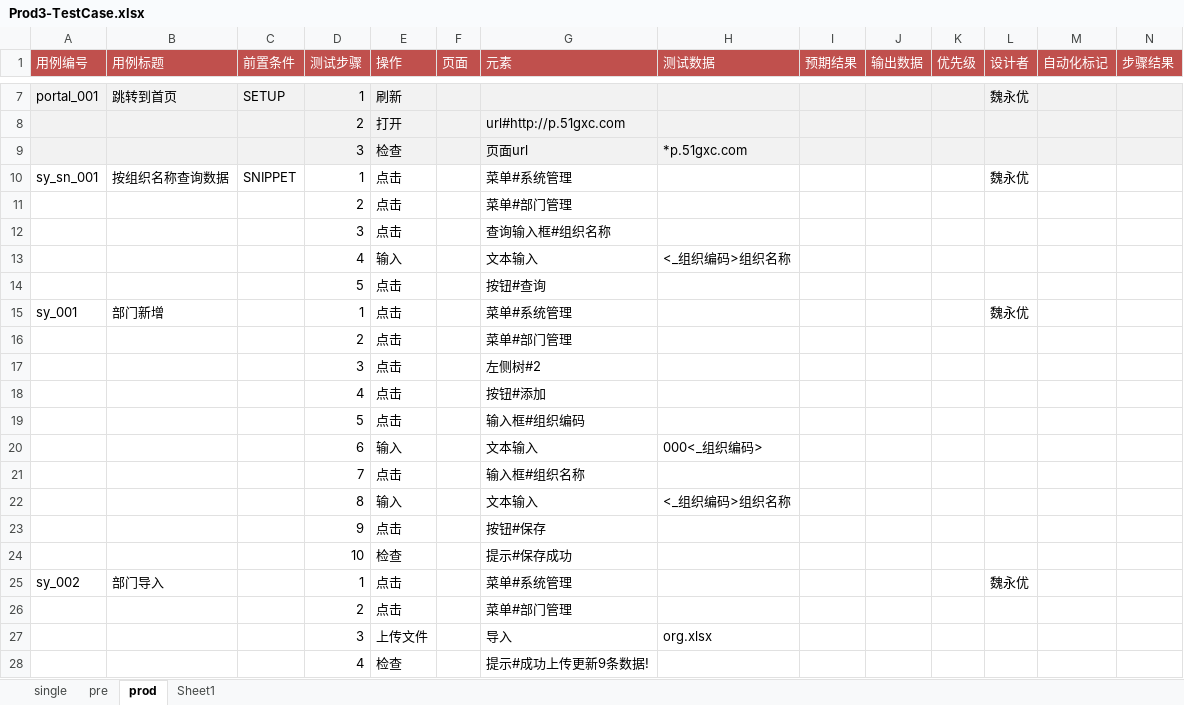
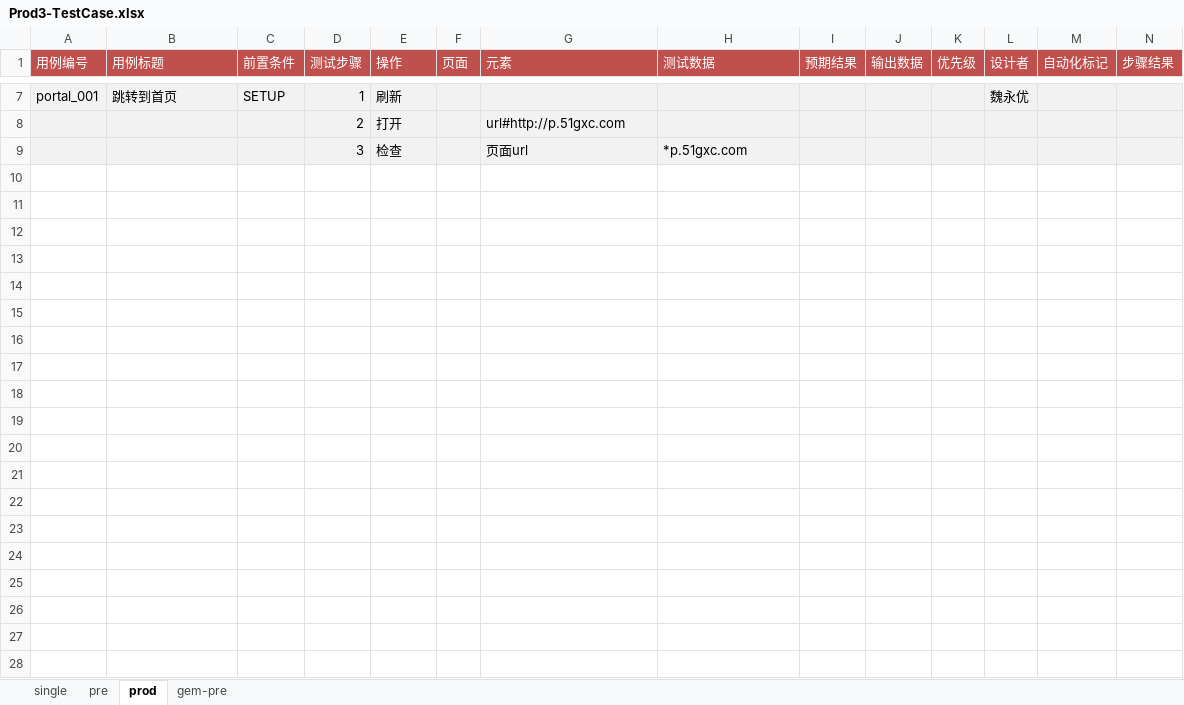
Before and after one commit to weiyyed/hap_test, an Excel workbook: testcase/Prod3-TestCase.xlsx, sheet prod, drawn as a sheet; only a part is shown, gaps mark what is left out; values as stored, in another font and other column widths than the file's, no borders; rows hold the shown columns only; the diff covers the shown part only; the diff names each change by its address in the sheet, - before the commit and + after, or states it on an @@ line.

```diff
--- a/testcase/Prod3-TestCase.xlsx (sheet prod)
+++ b/testcase/Prod3-TestCase.xlsx (sheet prod)
-sheet tab: Sheet1
+sheet tab: gem-pre
-row 10: sy_sn_001 | 按组织名称查询数据 | SNIPPET | 1 | 点击 |  | 菜单#系统管理 |  |  |  |  | 魏永优
-row 11:  |  |  | 2 | 点击 |  | 菜单#部门管理
-row 12:  |  |  | 3 | 点击 |  | 查询输入框#组织名称
-row 13:  |  |  | 4 | 输入 |  | 文本输入 | <_组织编码>组织名称
-row 14:  |  |  | 5 | 点击 |  | 按钮#查询
-row 15: sy_001 | 部门新增 |  | 1 | 点击 |  | 菜单#系统管理 |  |  |  |  | 魏永优
-row 16:  |  |  | 2 | 点击 |  | 菜单#部门管理
-row 17:  |  |  | 3 | 点击 |  | 左侧树#2
-row 18:  |  |  | 4 | 点击 |  | 按钮#添加
-row 19:  |  |  | 5 | 点击 |  | 输入框#组织编码
-row 20:  |  |  | 6 | 输入 |  | 文本输入 | 000<_组织编码>
-row 21:  |  |  | 7 | 点击 |  | 输入框#组织名称
-row 22:  |  |  | 8 | 输入 |  | 文本输入 | <_组织编码>组织名称
-row 23:  |  |  | 9 | 点击 |  | 按钮#保存
-row 24:  |  |  | 10 | 检查 |  | 提示#保存成功
-row 25: sy_002 | 部门导入 |  | 1 | 点击 |  | 菜单#系统管理 |  |  |  |  | 魏永优
-row 26:  |  |  | 2 | 点击 |  | 菜单#部门管理
-row 27:  |  |  | 3 | 上传文件 |  | 导入 | org.xlsx
-row 28:  |  |  | 4 | 检查 |  | 提示#成功上传更新9条数据!
```
Also changed, not shown: 105 removed rows elsewhere in this sheet, sheet pre, sheet single, hidden cells, element/Prod3-Elements.xlsx, 3 other files.
